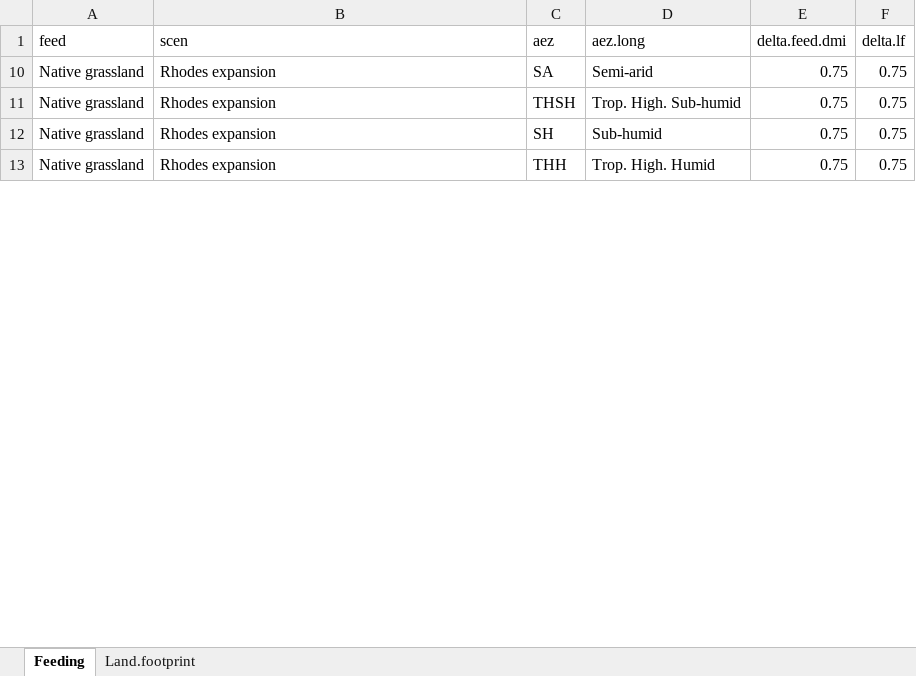
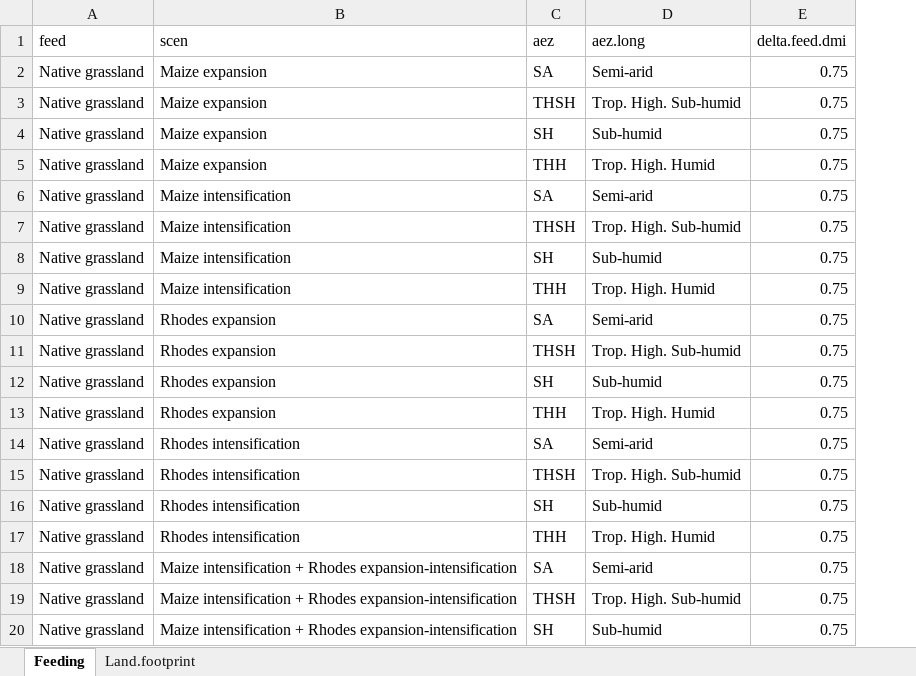
Before and after one commit to James-Hawkins/Crop-simulation-study, an Excel workbook: Feast data/Scenario_params.xlsx, sheet Feeding, drawn as a sheet; only a part is shown; values as stored, in another font and other column widths than the file's, no borders; removed rows and columns are numbered as before the commit, all else as after; the diff covers the shown part only; the diff names each change by its address in the sheet, - before the commit and + after, or states it on an @@ line.

```diff
--- a/Feast data/Scenario_params.xlsx (sheet Feeding)
+++ b/Feast data/Scenario_params.xlsx (sheet Feeding)
-column F (delta.lf), rows 10-13: all 0.75
+row 2: Native grassland | Maize expansion | SA | Semi-arid | 0.75
+row 3: Native grassland | Maize expansion | THSH | Trop. High. Sub-humid | 0.75
+row 4: Native grassland | Maize expansion | SH | Sub-humid | 0.75
+row 5: Native grassland | Maize expansion | THH | Trop. High. Humid | 0.75
+row 6: Native grassland | Maize intensification | SA | Semi-arid | 0.75
+row 7: Native grassland | Maize intensification | THSH | Trop. High. Sub-humid | 0.75
+row 8: Native grassland | Maize intensification | SH | Sub-humid | 0.75
+row 9: Native grassland | Maize intensification | THH | Trop. High. Humid | 0.75
+row 14: Native grassland | Rhodes intensification | SA | Semi-arid | 0.75
+row 15: Native grassland | Rhodes intensification | THSH | Trop. High. Sub-humid | 0.75
+row 16: Native grassland | Rhodes intensification | SH | Sub-humid | 0.75
+row 17: Native grassland | Rhodes intensification | THH | Trop. High. Humid | 0.75
+row 18: Native grassland | Maize intensification + Rhodes expansion-intensification | SA | Semi-arid | 0.75
+row 19: Native grassland | Maize intensification + Rhodes expansion-intensification | THSH | Trop. High. Sub-humid | 0.75
+row 20: Native grassland | Maize intensification + Rhodes expansion-intensification | SH | Sub-humid | 0.75
```
Also changed, not shown: 49 added rows elsewhere in this sheet, sheet Land.footprint, formulas that keep their value, hidden cells, 3 other files.
